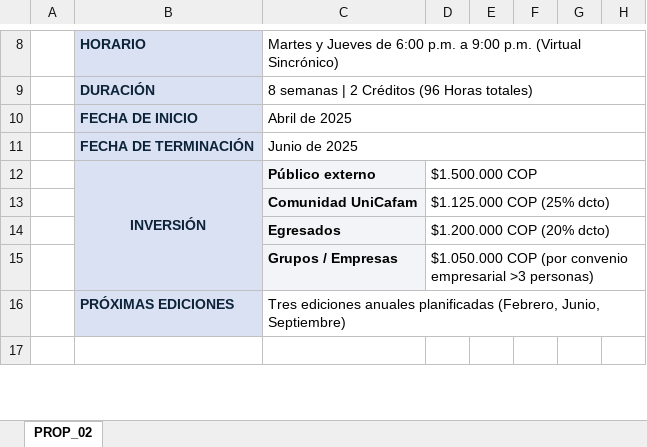
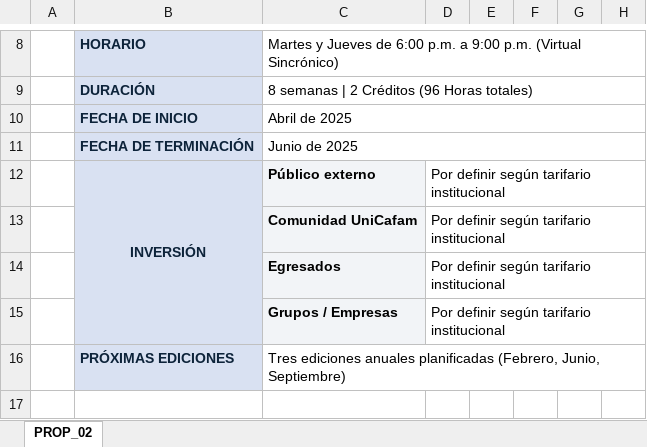
Before and after one commit to jfbernalp/proyecto_investigativo, an Excel workbook: data/curriculo_unicafam/mig_propuestas/PROP_02_IA_Generativa_y_Arquitect_MIG.xlsx, sheet PROP_02, drawn as a sheet; only a part is shown, gaps mark what is left out; values as stored, in another font and other column widths than the file's, no borders; the diff covers the shown part only; the diff names each change by its address in the sheet, - before the commit and + after, or states it on an @@ line.

```diff
--- a/data/curriculo_unicafam/mig_propuestas/PROP_02_IA_Generativa_y_Arquitect_MIG.xlsx (sheet PROP_02)
+++ b/data/curriculo_unicafam/mig_propuestas/PROP_02_IA_Generativa_y_Arquitect_MIG.xlsx (sheet PROP_02)
-D12: $1.500.000 COP
+D12: Por definir según tarifario institucional
-D13: $1.125.000 COP (25% dcto)
+D13: Por definir según tarifario institucional
-D14: $1.200.000 COP (20% dcto)
+D14: Por definir según tarifario institucional
-D15: $1.050.000 COP (por convenio empresarial >3 personas)
+D15: Por definir según tarifario institucional
```
Also changed, not shown: 12 edited cells elsewhere in this sheet, data/curriculo_unicafam/mig_propuestas/PROP_01_Implementaci_n_de_Arquite_MIG.xlsx, data/curriculo_unicafam/mig_propuestas/PROP_03_Especializaci_n_en_Ingeni_MIG.xlsx, 12 other files.
